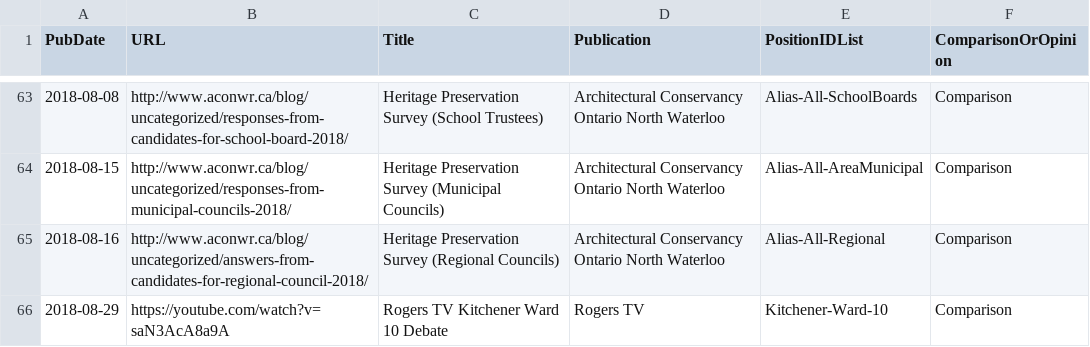
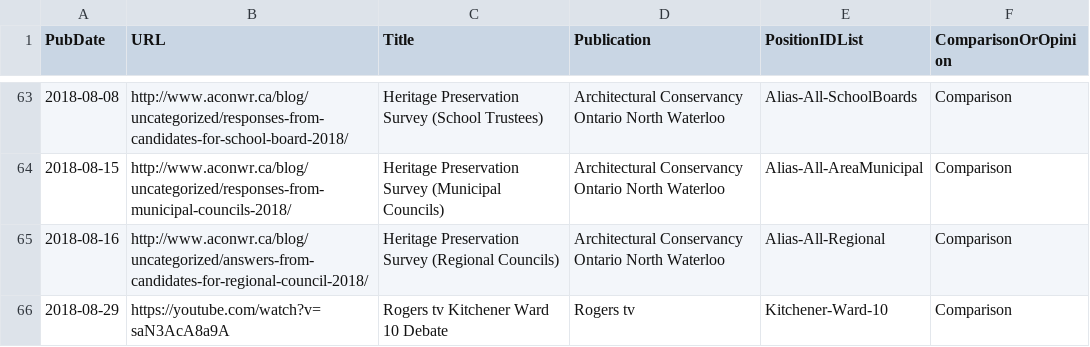
Before and after one commit to s-kennedy/wr-votes, a CSV file: _data/sync/media.csv, drawn as a sheet; only a part is shown, gaps mark what is left out.

Commit message:
Rogers TV -> Rogers tv
It appears that Rogers stylizes their names in an ugly way.

```diff
--- a/_data/sync/media.csv
+++ b/_data/sync/media.csv
@@ -65,2 +65,2 @@ PubDate,URL,Title,Publication,PositionIDList,ComparisonOrOpinion
 2018-08-16,http://www.aconwr.ca/blog/uncategorized/answers-from-candidates-for-regional-council-2018/,Heritage Preservation Survey (Regional Councils),Architectural Conservancy Ontario North Waterloo,Alias-All-Regional,Comparison
-2018-08-29,https://youtube.com/watch?v=saN3AcA8a9A,Rogers TV Kitchener Ward 10 Debate,Rogers TV,Kitchener-Ward-10,Comparison
+2018-08-29,https://youtube.com/watch?v=saN3AcA8a9A,Rogers tv Kitchener Ward 10 Debate,Rogers tv,Kitchener-Ward-10,Comparison
```
